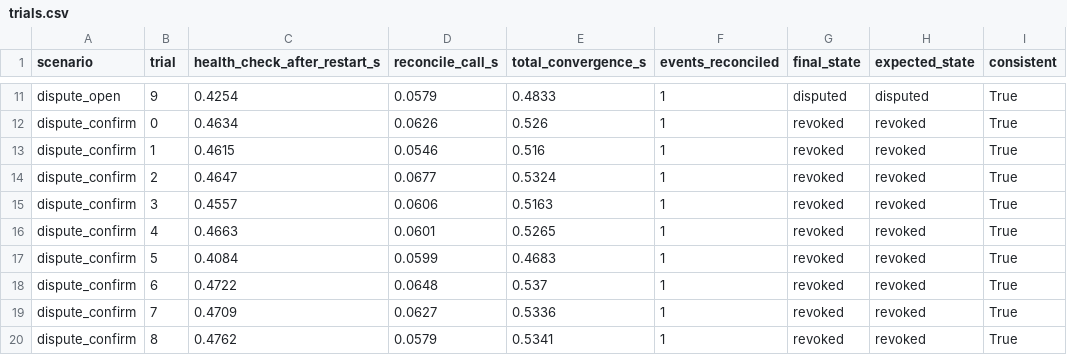
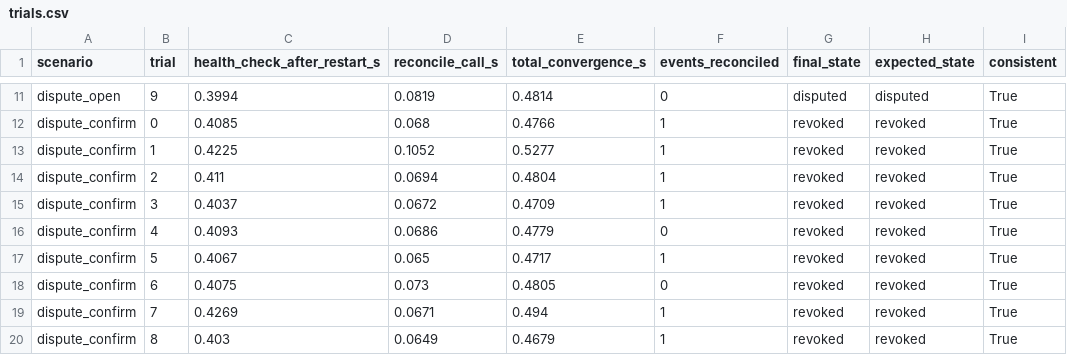
Before and after one commit to fabiooraziomirto/dib, a CSV file: results/fault_injection/trials.csv, drawn as a sheet; only a part is shown, gaps mark what is left out; the diff covers the shown part only; the diff names each change by its address in the sheet, - before the commit and + after, or states it on an @@ line.

```diff
--- a/results/fault_injection/trials.csv
+++ b/results/fault_injection/trials.csv
-C11 (health_check_after_restart_s): 0.4254
+C11 (health_check_after_restart_s): 0.3994
-D11 (reconcile_call_s): 0.0579
+D11 (reconcile_call_s): 0.0819
-E11 (total_convergence_s): 0.4833
+E11 (total_convergence_s): 0.4814
-F11 (events_reconciled): 1
+F11 (events_reconciled): 0
-C12 (health_check_after_restart_s): 0.4634
+C12 (health_check_after_restart_s): 0.4085
-D12 (reconcile_call_s): 0.0626
+D12 (reconcile_call_s): 0.068
-E12 (total_convergence_s): 0.526
+E12 (total_convergence_s): 0.4766
-C13 (health_check_after_restart_s): 0.4615
+C13 (health_check_after_restart_s): 0.4225
-D13 (reconcile_call_s): 0.0546
+D13 (reconcile_call_s): 0.1052
-E13 (total_convergence_s): 0.516
+E13 (total_convergence_s): 0.5277
-C14 (health_check_after_restart_s): 0.4647
+C14 (health_check_after_restart_s): 0.411
-D14 (reconcile_call_s): 0.0677
+D14 (reconcile_call_s): 0.0694
-E14 (total_convergence_s): 0.5324
+E14 (total_convergence_s): 0.4804
-C15 (health_check_after_restart_s): 0.4557
+C15 (health_check_after_restart_s): 0.4037
-D15 (reconcile_call_s): 0.0606
+D15 (reconcile_call_s): 0.0672
-E15 (total_convergence_s): 0.5163
+E15 (total_convergence_s): 0.4709
-C16 (health_check_after_restart_s): 0.4663
+C16 (health_check_after_restart_s): 0.4093
-D16 (reconcile_call_s): 0.0601
+D16 (reconcile_call_s): 0.0686
-E16 (total_convergence_s): 0.5265
+E16 (total_convergence_s): 0.4779
-F16 (events_reconciled): 1
+F16 (events_reconciled): 0
-C17 (health_check_after_restart_s): 0.4084
+C17 (health_check_after_restart_s): 0.4067
-D17 (reconcile_call_s): 0.0599
+D17 (reconcile_call_s): 0.065
-E17 (total_convergence_s): 0.4683
+E17 (total_convergence_s): 0.4717
-C18 (health_check_after_restart_s): 0.4722
+C18 (health_check_after_restart_s): 0.4075
-D18 (reconcile_call_s): 0.0648
+D18 (reconcile_call_s): 0.073
-E18 (total_convergence_s): 0.537
+E18 (total_convergence_s): 0.4805
-F18 (events_reconciled): 1
+F18 (events_reconciled): 0
-C19 (health_check_after_restart_s): 0.4709
+C19 (health_check_after_restart_s): 0.4269
-D19 (reconcile_call_s): 0.0627
+D19 (reconcile_call_s): 0.0671
-E19 (total_convergence_s): 0.5336
+E19 (total_convergence_s): 0.494
-C20 (health_check_after_restart_s): 0.4762
+C20 (health_check_after_restart_s): 0.403
-D20 (reconcile_call_s): 0.0579
+D20 (reconcile_call_s): 0.0649
-E20 (total_convergence_s): 0.5341
+E20 (total_convergence_s): 0.4679
```
Also changed, not shown: 97 edited cells elsewhere in this file, results/fault_injection/results.csv, 2 other files.
